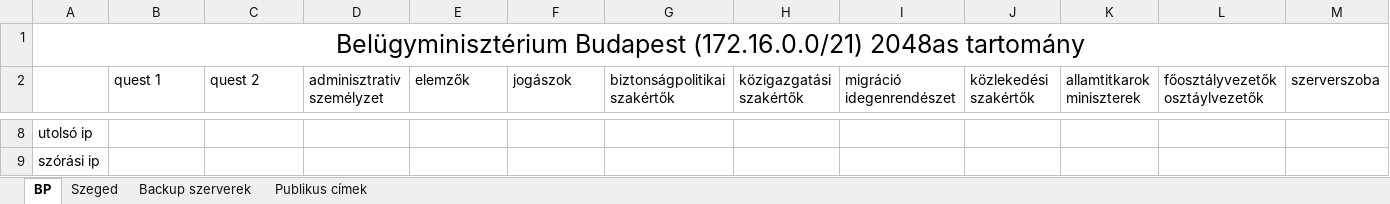
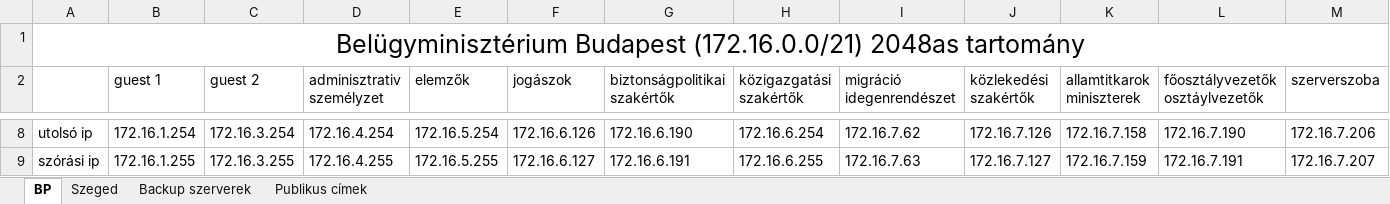
Before and after one commit to RAlexandra01/Vizsgaremek, an Excel workbook: cimzes.xlsx, sheet BP, drawn as a sheet; only a part is shown, gaps mark what is left out; values as stored, in another font and other column widths than the file's, no borders; the diff covers the shown part only; the diff names each change by its address in the sheet, - before the commit and + after, or states it on an @@ line.

```diff
--- a/cimzes.xlsx (sheet BP)
+++ b/cimzes.xlsx (sheet BP)
-B2: quest 1
+B2: guest 1
-C2: quest 2
+C2: guest 2
-B8 (guest 1): (empty)
+B8 (guest 1): 172.16.1.254
-C8 (guest 2): (empty)
+C8 (guest 2): 172.16.3.254
-D8 (adminisztrativ személyzet): (empty)
+D8 (adminisztrativ személyzet): 172.16.4.254
-E8 (elemzők): (empty)
+E8 (elemzők): 172.16.5.254
-F8 (jogászok): (empty)
+F8 (jogászok): 172.16.6.126
-G8 (biztonságpolitikai szakértők): (empty)
+G8 (biztonságpolitikai szakértők): 172.16.6.190
-H8 (közigazgatási szakértők): (empty)
+H8 (közigazgatási szakértők): 172.16.6.254
-I8 (migráció idegenrendészet): (empty)
+I8 (migráció idegenrendészet): 172.16.7.62
-J8 (közlekedési szakértők): (empty)
+J8 (közlekedési szakértők): 172.16.7.126
-K8 (allamtitkarok miniszterek): (empty)
+K8 (allamtitkarok miniszterek): 172.16.7.158
-L8 (főosztályvezetők osztáylvezetők): (empty)
+L8 (főosztályvezetők osztáylvezetők): 172.16.7.190
-M8 (szerverszoba): (empty)
+M8 (szerverszoba): 172.16.7.206
-B9 (guest 1): (empty)
+B9 (guest 1): 172.16.1.255
-C9 (guest 2): (empty)
+C9 (guest 2): 172.16.3.255
-D9 (adminisztrativ személyzet): (empty)
+D9 (adminisztrativ személyzet): 172.16.4.255
-E9 (elemzők): (empty)
+E9 (elemzők): 172.16.5.255
-F9 (jogászok): (empty)
+F9 (jogászok): 172.16.6.127
-G9 (biztonságpolitikai szakértők): (empty)
+G9 (biztonságpolitikai szakértők): 172.16.6.191
-H9 (közigazgatási szakértők): (empty)
+H9 (közigazgatási szakértők): 172.16.6.255
-I9 (migráció idegenrendészet): (empty)
+I9 (migráció idegenrendészet): 172.16.7.63
-J9 (közlekedési szakértők): (empty)
+J9 (közlekedési szakértők): 172.16.7.127
-K9 (allamtitkarok miniszterek): (empty)
+K9 (allamtitkarok miniszterek): 172.16.7.159
-L9 (főosztályvezetők osztáylvezetők): (empty)
+L9 (főosztályvezetők osztáylvezetők): 172.16.7.191
-M9 (szerverszoba): (empty)
+M9 (szerverszoba): 172.16.7.207
```
Also changed, not shown: 92 edited cells elsewhere in this sheet, sheet Publikus címek, sheet Szeged.
